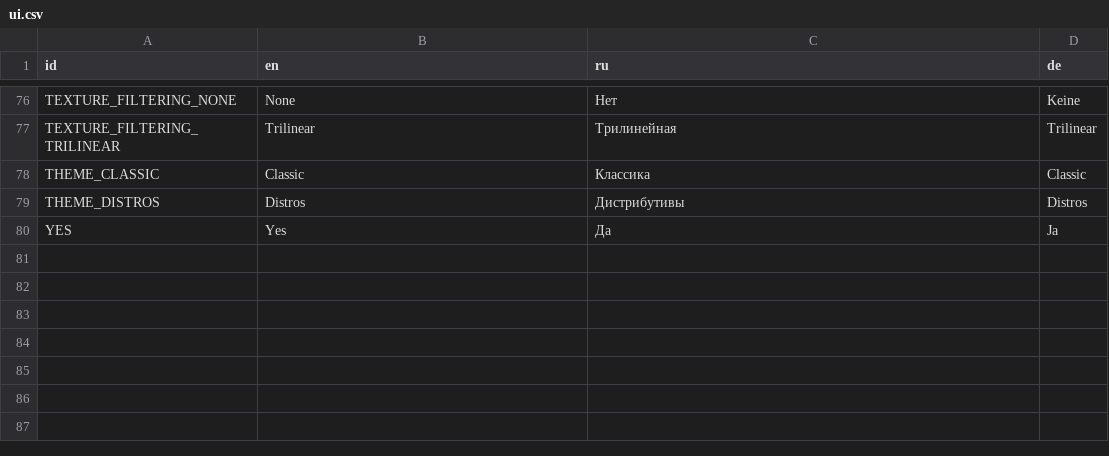
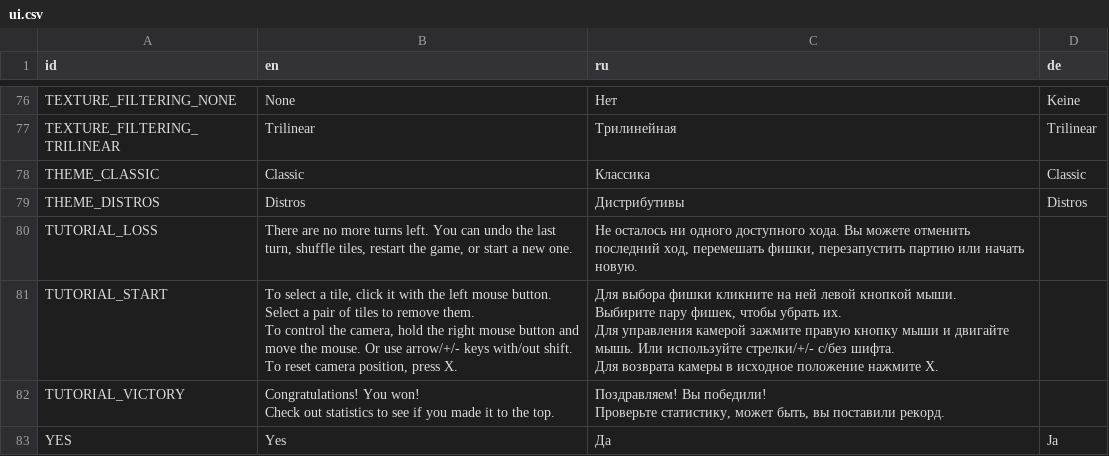
Before and after one commit to jnonline/ogstudio, a CSV file: trunk/mj_res/lang/ui.csv, drawn as a sheet; only a part is shown, gaps mark what is left out; ↵ is a line break in a cell; the diff names each change by its address in the sheet, - before the commit and + after, or states it on an @@ line.

```diff
--- a/trunk/mj_res/lang/ui.csv
+++ b/trunk/mj_res/lang/ui.csv
+row 80: TUTORIAL_LOSS | There are no more turns left. You can undo the last turn, shuffle tiles, restart the game, or start a new one. | Не осталось ни одного доступного хода. Вы можете отменить последний ход, перемешать фишки, перезапустить партию или начать новую.
+row 81: TUTORIAL_START | To select a tile, click it with the left mouse button. ↵ Select a pair of tiles to remove them. ↵ To control the camera, hold the right mouse button and move the mouse. Or use arrow/+/- keys with/out shift. ↵ To reset camera position, press X. | Для выбора фишки кликните на ней левой кнопкой мыши. ↵ Выбирите пару фишек, чтобы убрать их. ↵ Для управления камерой зажмите правую кнопку мыши и двигайте мышь. Или используйте стрелки/+/- с/без шифта. ↵ Для возврата камеры в исходное положение нажмите X.
+row 82: TUTORIAL_VICTORY | Congratulations! You won! ↵ Check out statistics to see if you made it to the top. | Поздравляем! Вы победили! ↵ Проверьте статистику, может быть, вы поставили рекорд.
```
Also changed, not shown: 1 other file.
